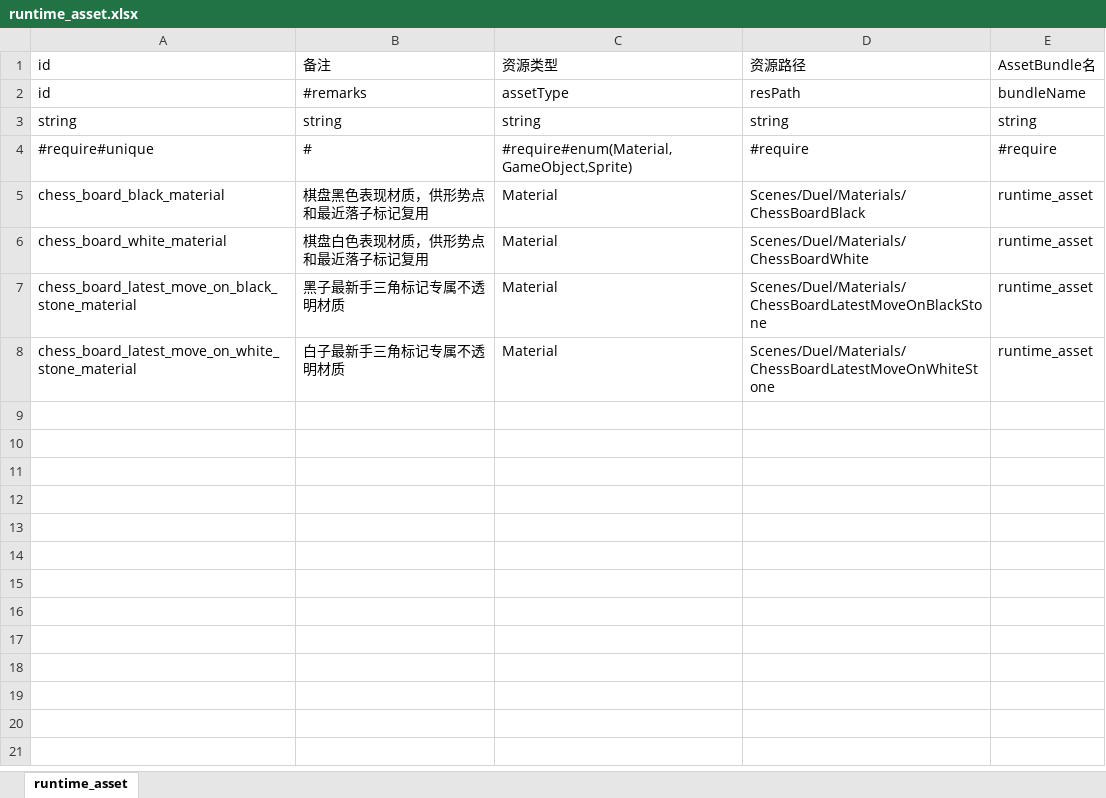
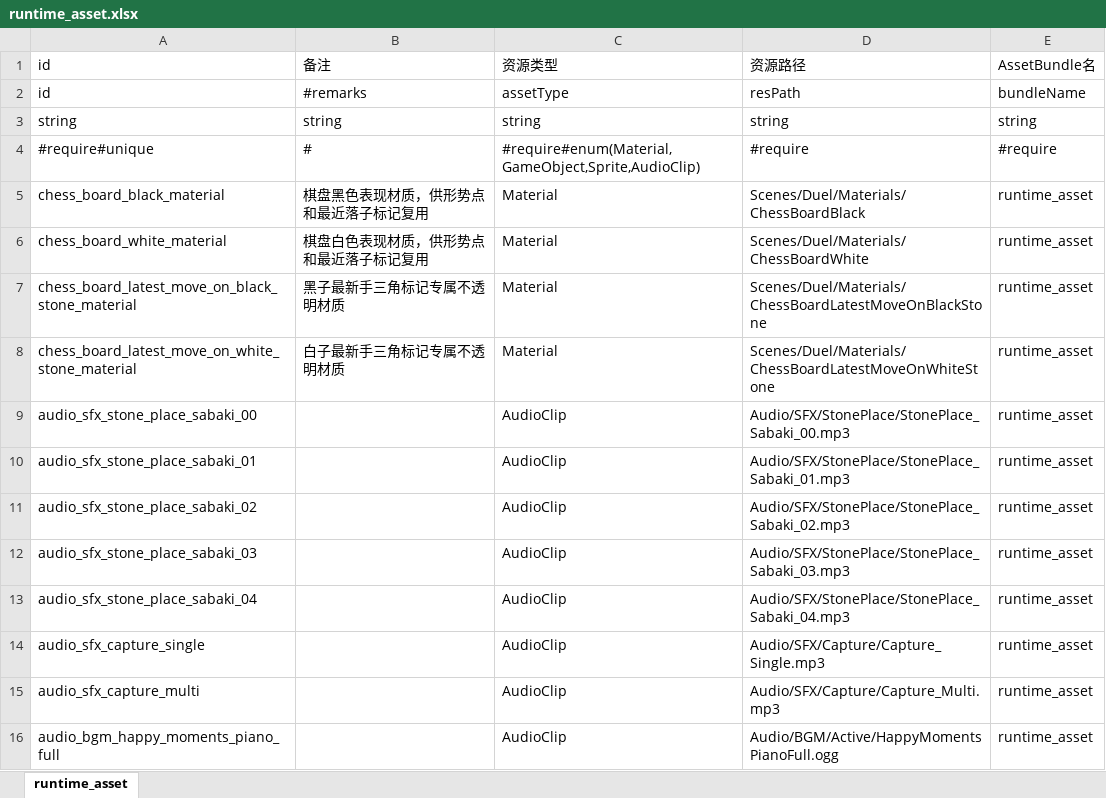
Before and after one commit to misterDDF/WeiqiXN, an Excel workbook: ConfigExporter/xlsx/runtime_asset.xlsx, sheet runtime_asset, drawn as a sheet; values as stored, in another font and other column widths than the file's, no borders; the diff names each change by its address in the sheet, - before the commit and + after, or states it on an @@ line.

```diff
--- a/ConfigExporter/xlsx/runtime_asset.xlsx (sheet runtime_asset)
+++ b/ConfigExporter/xlsx/runtime_asset.xlsx (sheet runtime_asset)
-C4: #require#enum(Material,GameObject,Sprite)
+C4: #require#enum(Material,GameObject,Sprite,AudioClip)
+row 9: audio_sfx_stone_place_sabaki_00 |  | AudioClip | Audio/SFX/StonePlace/StonePlace_Sabaki_00.mp3 | runtime_asset
+row 10: audio_sfx_stone_place_sabaki_01 |  | AudioClip | Audio/SFX/StonePlace/StonePlace_Sabaki_01.mp3 | runtime_asset
+row 11: audio_sfx_stone_place_sabaki_02 |  | AudioClip | Audio/SFX/StonePlace/StonePlace_Sabaki_02.mp3 | runtime_asset
+row 12: audio_sfx_stone_place_sabaki_03 |  | AudioClip | Audio/SFX/StonePlace/StonePlace_Sabaki_03.mp3 | runtime_asset
+row 13: audio_sfx_stone_place_sabaki_04 |  | AudioClip | Audio/SFX/StonePlace/StonePlace_Sabaki_04.mp3 | runtime_asset
+row 14: audio_sfx_capture_single |  | AudioClip | Audio/SFX/Capture/Capture_Single.mp3 | runtime_asset
+row 15: audio_sfx_capture_multi |  | AudioClip | Audio/SFX/Capture/Capture_Multi.mp3 | runtime_asset
+row 16: audio_bgm_happy_moments_piano_full |  | AudioClip | Audio/BGM/Active/HappyMomentsPianoFull.ogg | runtime_asset
```
Also changed, not shown: 46 other files.
